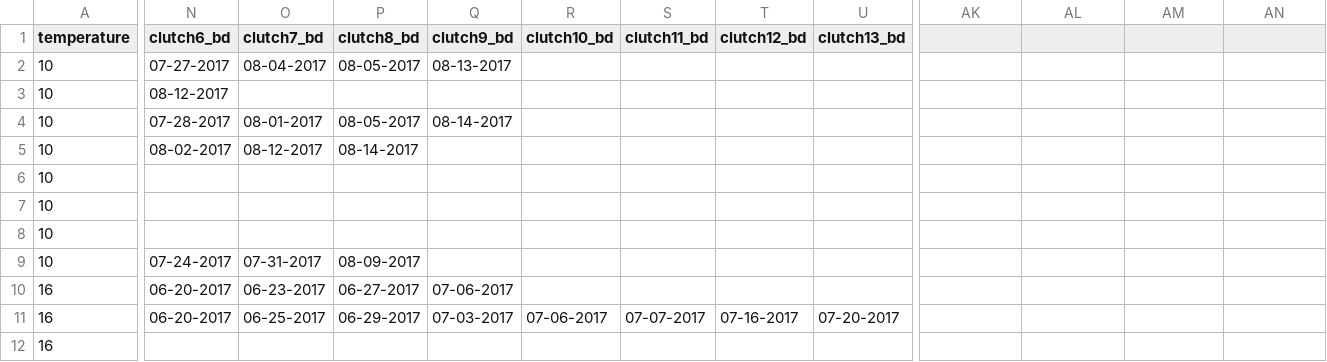
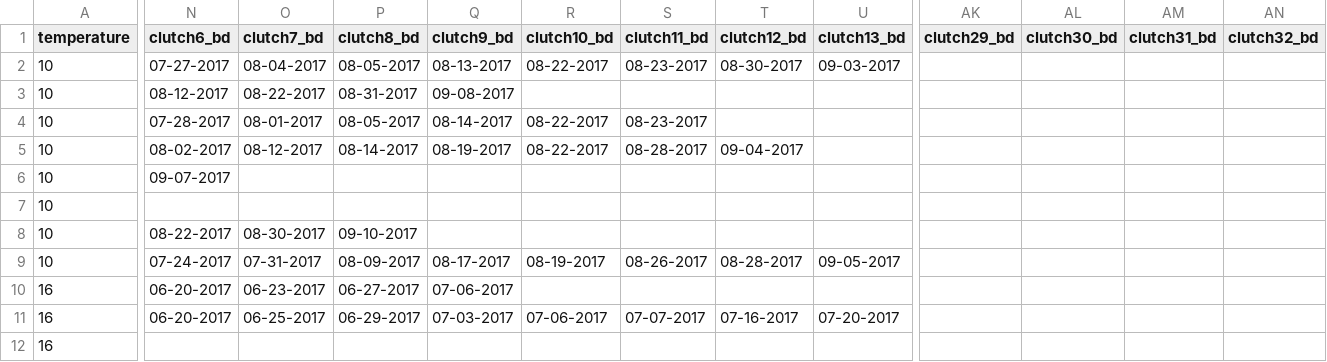
Before and after one commit to JoeyBernhardt/Daph-TSR, a CSV file: data-raw/lifespan_clutches.csv, drawn as a sheet; only a part is shown, gaps mark what is left out; the diff covers the shown part only; the diff names each change by its address in the sheet, - before the commit and + after, or states it on an @@ line.

```diff
--- a/data-raw/lifespan_clutches.csv
+++ b/data-raw/lifespan_clutches.csv
-AK1: (empty)
+AK1: clutch29_bd
-AL1: (empty)
+AL1: clutch30_bd
-AM1: (empty)
+AM1: clutch31_bd
-AN1: (empty)
+AN1: clutch32_bd
-R2 (clutch10_bd): (empty)
+R2 (clutch10_bd): 08-22-2017
-S2 (clutch11_bd): (empty)
+S2 (clutch11_bd): 08-23-2017
-T2 (clutch12_bd): (empty)
+T2 (clutch12_bd): 08-30-2017
-U2 (clutch13_bd): (empty)
+U2 (clutch13_bd): 09-03-2017
-O3 (clutch7_bd): (empty)
+O3 (clutch7_bd): 08-22-2017
-P3 (clutch8_bd): (empty)
+P3 (clutch8_bd): 08-31-2017
-Q3 (clutch9_bd): (empty)
+Q3 (clutch9_bd): 09-08-2017
-R4:R5 (clutch10_bd): (empty)
+R4:R5 (clutch10_bd): 08-22-2017
-S4 (clutch11_bd): (empty)
+S4 (clutch11_bd): 08-23-2017
-Q5 (clutch9_bd): (empty)
+Q5 (clutch9_bd): 08-19-2017
-S5 (clutch11_bd): (empty)
+S5 (clutch11_bd): 08-28-2017
-T5 (clutch12_bd): (empty)
+T5 (clutch12_bd): 09-04-2017
-N6 (clutch6_bd): (empty)
+N6 (clutch6_bd): 09-07-2017
-N8 (clutch6_bd): (empty)
+N8 (clutch6_bd): 08-22-2017
-O8 (clutch7_bd): (empty)
+O8 (clutch7_bd): 08-30-2017
-P8 (clutch8_bd): (empty)
+P8 (clutch8_bd): 09-10-2017
-Q9 (clutch9_bd): (empty)
+Q9 (clutch9_bd): 08-17-2017
-R9 (clutch10_bd): (empty)
+R9 (clutch10_bd): 08-19-2017
-S9 (clutch11_bd): (empty)
+S9 (clutch11_bd): 08-26-2017
-T9 (clutch12_bd): (empty)
+T9 (clutch12_bd): 08-28-2017
-U9 (clutch13_bd): (empty)
+U9 (clutch13_bd): 09-05-2017
```
Also changed, not shown: 1 added row, 1 removed row and 102 edited cells elsewhere in this file, 4 other files.
